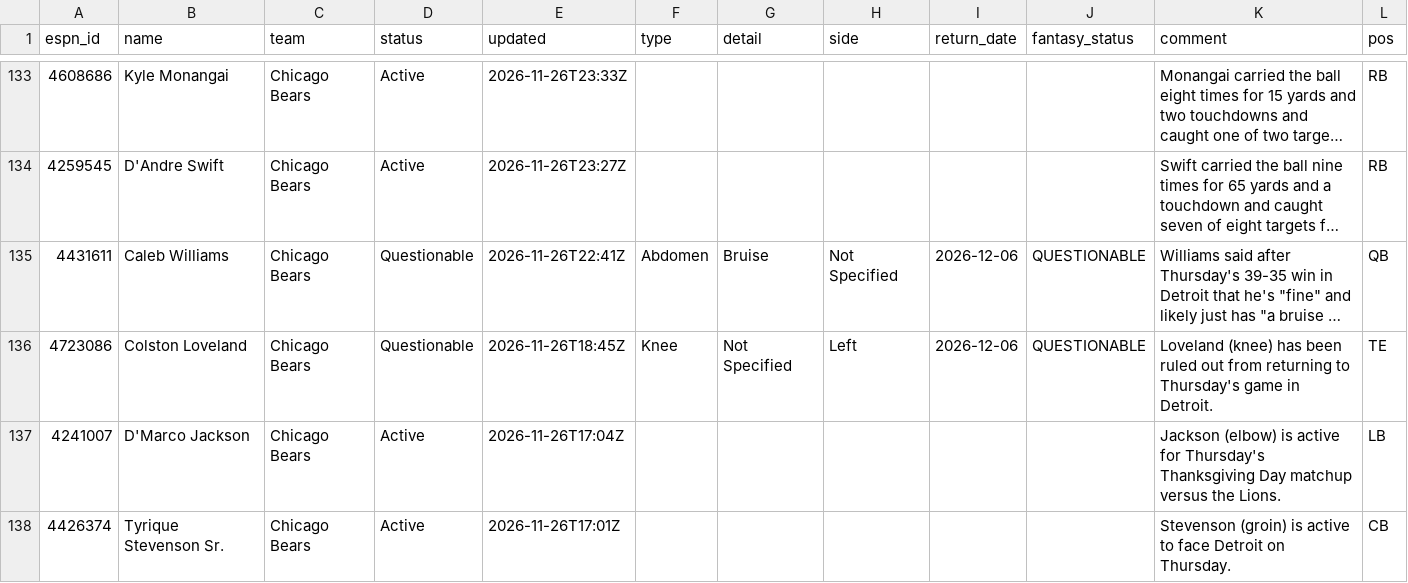
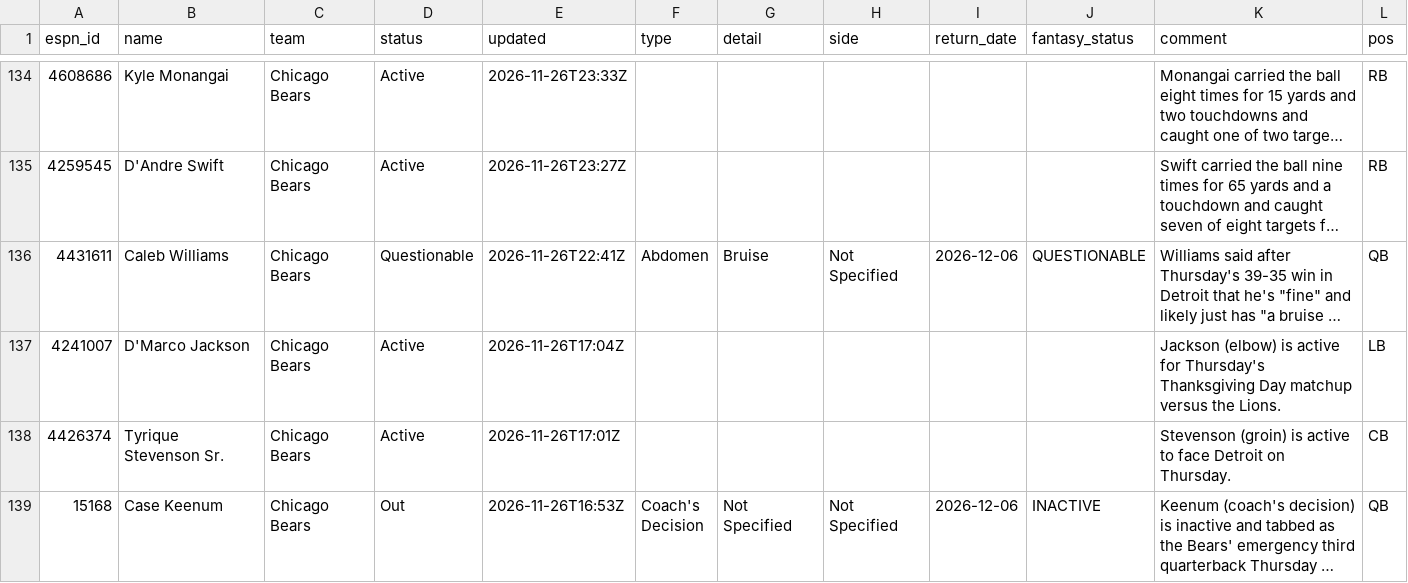
Before and after one commit to ChefJulio/nfl-edge, a CSV file: data/espn_injuries/2026-11-27.csv, drawn as a sheet; only a part is shown, gaps mark what is left out; the shorter side is filled out with more unchanged rows; long unchanged cells end in …; removed rows and columns are numbered as before the commit, all else as after; the diff covers the shown part only; the diff names each change by its address in the sheet, - before the commit and + after, or states it on an @@ line.

```diff
--- a/data/espn_injuries/2026-11-27.csv
+++ b/data/espn_injuries/2026-11-27.csv
-row 136: 4723086 | Colston Loveland | Chicago Bears | Questionable | 2026-11-26T18:45Z | Knee | Not Specified | Left | 2026-12-06 | QUESTIONABLE | Loveland (knee) has been ruled out from returning to Thursday's game in Detroit. | TE
```
Also changed, not shown: 5 added rows and 4 removed rows elsewhere in this file, 3 other files.
